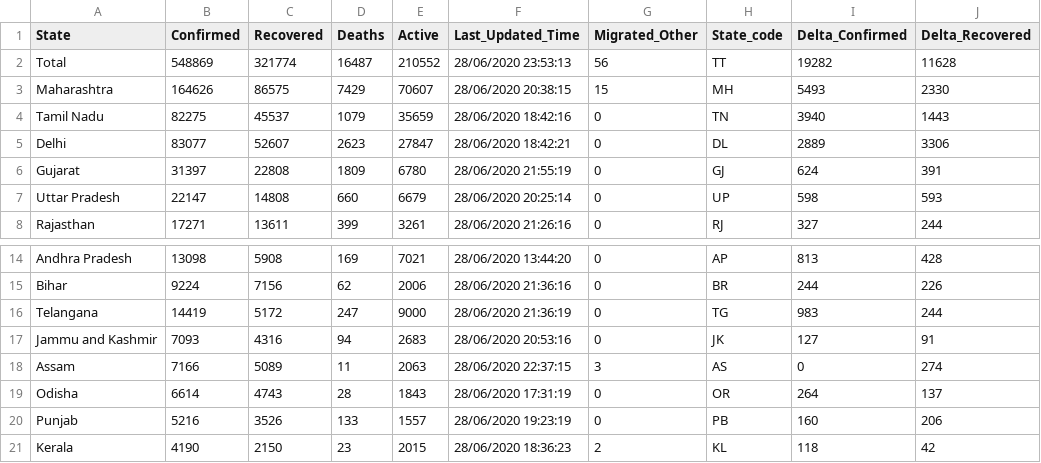
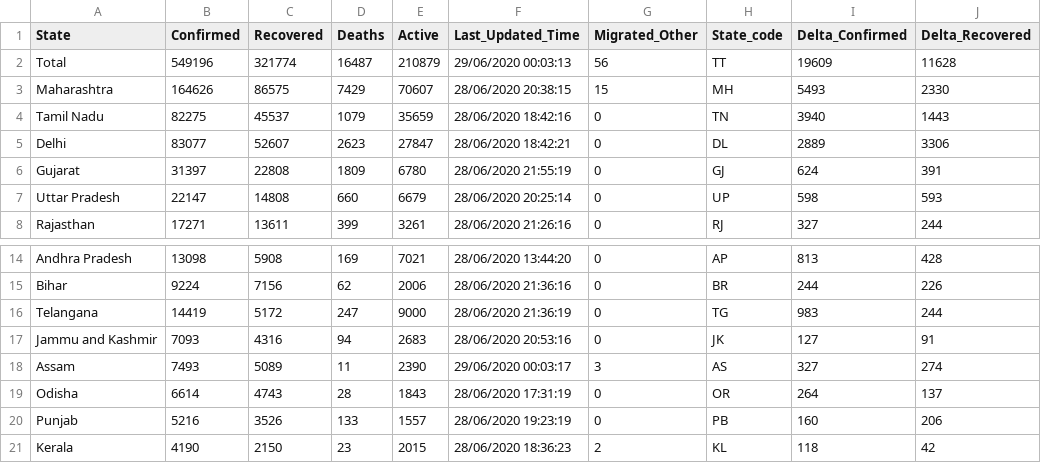
Before and after one commit to mohan083/api, a CSV file: csv/latest/state_wise.csv, drawn as a sheet; only a part is shown, gaps mark what is left out; the diff names each change by its address in the sheet, - before the commit and + after, or states it on an @@ line.

```diff
--- a/csv/latest/state_wise.csv
+++ b/csv/latest/state_wise.csv
-B2 (Confirmed): 548869
+B2 (Confirmed): 549196
-E2 (Active): 210552
+E2 (Active): 210879
-F2 (Last_Updated_Time): 28/06/2020 23:53:13
+F2 (Last_Updated_Time): 29/06/2020 00:03:13
-I2 (Delta_Confirmed): 19282
+I2 (Delta_Confirmed): 19609
-B18 (Confirmed): 7166
+B18 (Confirmed): 7493
-E18 (Active): 2063
+E18 (Active): 2390
-F18 (Last_Updated_Time): 28/06/2020 22:37:15
+F18 (Last_Updated_Time): 29/06/2020 00:03:17
-I18 (Delta_Confirmed): 0
+I18 (Delta_Confirmed): 327
```
Also changed, not shown: csv/latest/district_testing.csv, csv/latest/district_wise.csv, 57 other files.
